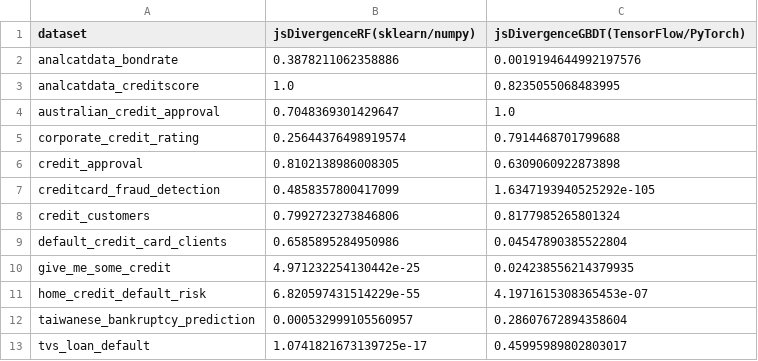
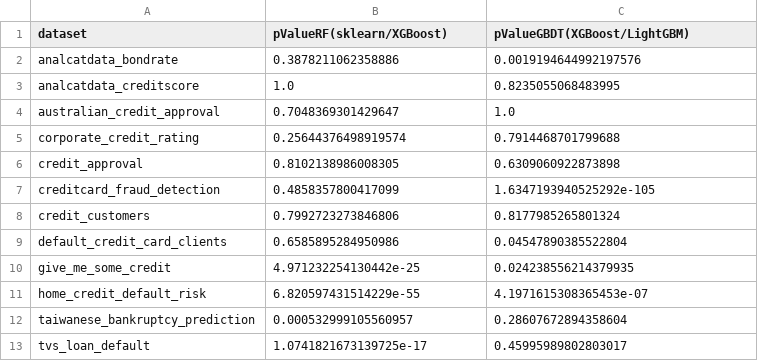
Before and after one commit to ammarhaider16/student-research-s2024, a CSV file: Analysis/Classification/Output/ClassificationImplementationZTests.csv, drawn as a sheet.

```diff
--- a/Analysis/Classification/Output/ClassificationImplementationZTests.csv
+++ b/Analysis/Classification/Output/ClassificationImplementationZTests.csv
@@ -1,2 +1,2 @@
-dataset,jsDivergenceRF(sklearn/numpy),jsDivergenceGBDT(TensorFlow/PyTorch)
+dataset,pValueRF(sklearn/XGBoost),pValueGBDT(XGBoost/LightGBM)
 analcatdata_bondrate,0.3878211062358886,0.0019194644992197576
```
Also changed, not shown: Analysis/Classification/Output/ClassificationImplementationJSDivergences.csv, Analysis/Classification/Output/ClassificationImplementationKSTests.csv, 17 other files.
